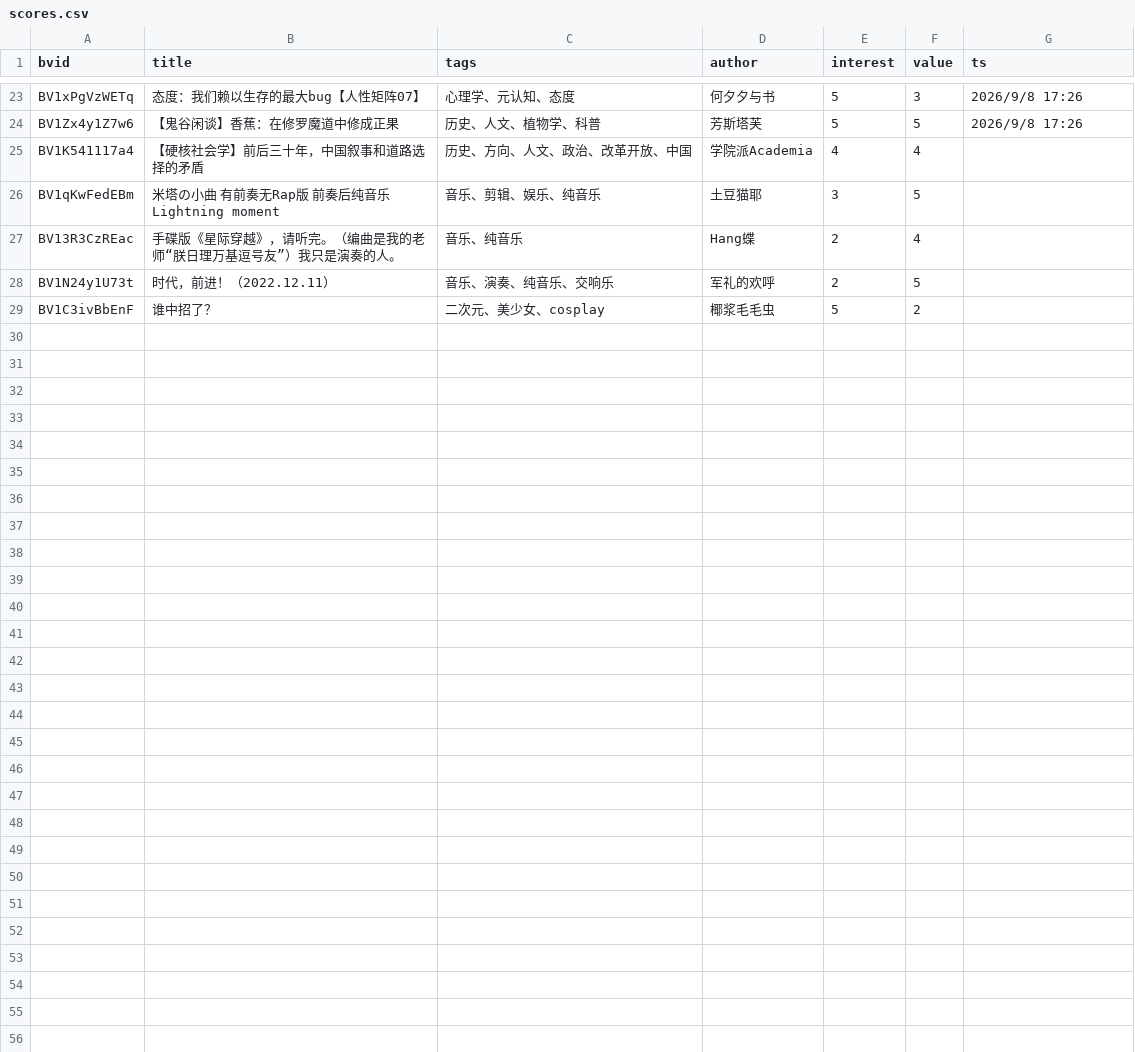
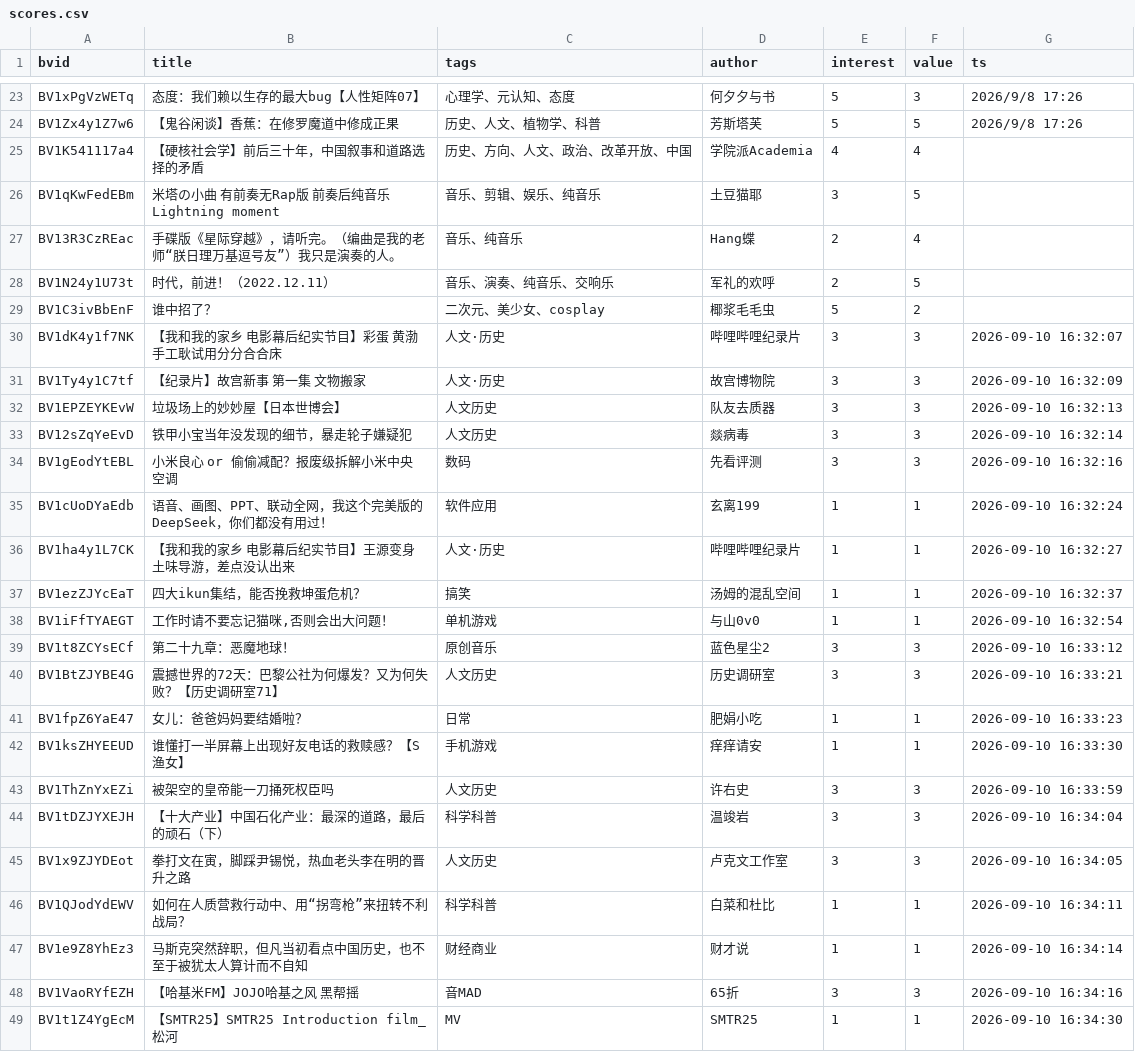
Before and after one commit to soft-monk/my-bili-recs, a CSV file: data/scores.csv, drawn as a sheet; only a part is shown, gaps mark what is left out; the diff names each change by its address in the sheet, - before the commit and + after, or states it on an @@ line.

```diff
--- a/data/scores.csv
+++ b/data/scores.csv
+row 30: BV1dK4y1f7NK | 【我和我的家乡 电影幕后纪实节目】彩蛋 黄渤手工耿试用分分合合床 | 人文·历史 | 哔哩哔哩纪录片 | 3 | 3 | 2026-09-10 16:32:07
+row 31: BV1Ty4y1C7tf | 【纪录片】故宫新事 第一集 文物搬家 | 人文·历史 | 故宫博物院 | 3 | 3 | 2026-09-10 16:32:09
+row 32: BV1EPZEYKEvW | 垃圾场上的妙妙屋【日本世博会】 | 人文历史 | 队友去质器 | 3 | 3 | 2026-09-10 16:32:13
+row 33: BV12sZqYeEvD | 铁甲小宝当年没发现的细节，暴走轮子嫌疑犯 | 人文历史 | 燚病毒 | 3 | 3 | 2026-09-10 16:32:14
+row 34: BV1gEodYtEBL | 小米良心 or 偷偷减配？报废级拆解小米中央空调 | 数码 | 先看评测 | 3 | 3 | 2026-09-10 16:32:16
+row 35: BV1cUoDYaEdb | 语音、画图、PPT、联动全网，我这个完美版的DeepSeek，你们都没有用过！ | 软件应用 | 玄离199 | 1 | 1 | 2026-09-10 16:32:24
+row 36: BV1ha4y1L7CK | 【我和我的家乡 电影幕后纪实节目】王源变身土味导游，差点没认出来 | 人文·历史 | 哔哩哔哩纪录片 | 1 | 1 | 2026-09-10 16:32:27
+row 37: BV1ezZJYcEaT | 四大ikun集结，能否挽救坤蛋危机？ | 搞笑 | 汤姆的混乱空间 | 1 | 1 | 2026-09-10 16:32:37
+row 38: BV1iFfTYAEGT | 工作时请不要忘记猫咪,否则会出大问题！ | 单机游戏 | 与山0v0 | 1 | 1 | 2026-09-10 16:32:54
+row 39: BV1t8ZCYsECf | 第二十九章：恶魔地球！ | 原创音乐 | 蓝色星尘2 | 3 | 3 | 2026-09-10 16:33:12
+row 40: BV1BtZJYBE4G | 震撼世界的72天：巴黎公社为何爆发？又为何失败？【历史调研室71】 | 人文历史 | 历史调研室 | 3 | 3 | 2026-09-10 16:33:21
+row 41: BV1fpZ6YaE47 | 女儿：爸爸妈妈要结婚啦？ | 日常 | 肥娟小吃 | 1 | 1 | 2026-09-10 16:33:23
+row 42: BV1ksZHYEEUD | 谁懂打一半屏幕上出现好友电话的救赎感？【S渔女】 | 手机游戏 | 痒痒请安 | 1 | 1 | 2026-09-10 16:33:30
+row 43: BV1ThZnYxEZi | 被架空的皇帝能一刀捅死权臣吗 | 人文历史 | 许右史 | 3 | 3 | 2026-09-10 16:33:59
+row 44: BV1tDZJYXEJH | 【十大产业】中国石化产业：最深的道路，最后的顽石（下） | 科学科普 | 温竣岩 | 3 | 3 | 2026-09-10 16:34:04
+row 45: BV1x9ZJYDEot | 拳打文在寅，脚踩尹锡悦，热血老头李在明的晋升之路 | 人文历史 | 卢克文工作室 | 3 | 3 | 2026-09-10 16:34:05
+row 46: BV1QJodYdEWV | 如何在人质营救行动中、用“拐弯枪”来扭转不利战局？ | 科学科普 | 白菜和杜比 | 1 | 1 | 2026-09-10 16:34:11
+row 47: BV1e9Z8YhEz3 | 马斯克突然辞职，但凡当初看点中国历史，也不至于被犹太人算计而不自知 | 财经商业 | 财才说 | 1 | 1 | 2026-09-10 16:34:14
+row 48: BV1VaoRYfEZH | 【哈基米FM】JOJO哈基之风 黑帮摇 | 音MAD | 65折 | 3 | 3 | 2026-09-10 16:34:16
+row 49: BV1t1Z4YgEcM | 【SMTR25】SMTR25 Introduction film_松河 | MV | SMTR25 | 1 | 1 | 2026-09-10 16:34:30
```
Also changed, not shown: 3 other files.
